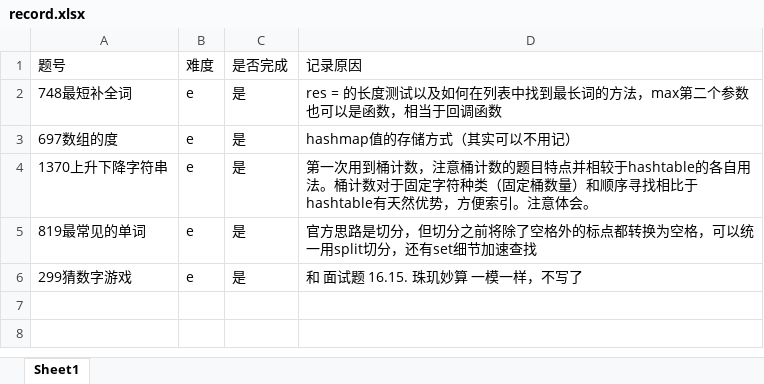
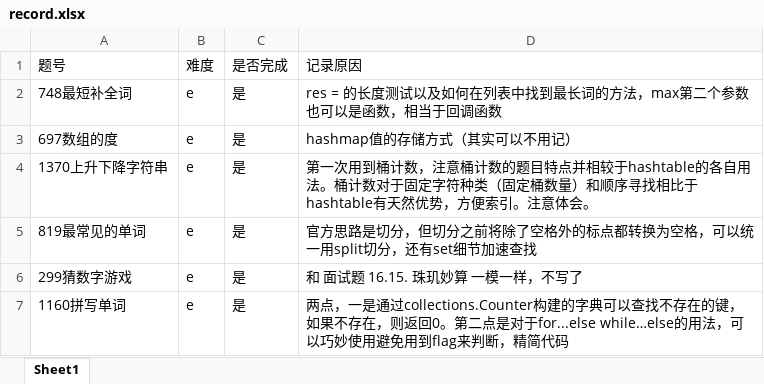
Before and after one commit to txz741/leetcode, an Excel workbook: hashtable/record.xlsx, sheet Sheet1, drawn as a sheet; values as stored, in another font and other column widths than the file's, no borders; the diff names each change by its address in the sheet, - before the commit and + after, or states it on an @@ line.

```diff
--- a/hashtable/record.xlsx (sheet Sheet1)
+++ b/hashtable/record.xlsx (sheet Sheet1)
+row 7: 1160拼写单词 | e | 是 | 两点，一是通过collections.Counter构建的字典可以查找不存在的键，如果不存在，则返回0。第二点是对于for...else while…else的用法，可以巧妙使用避免用到flag来判断，精简代码
```
Also changed, not shown: 1 other file.
